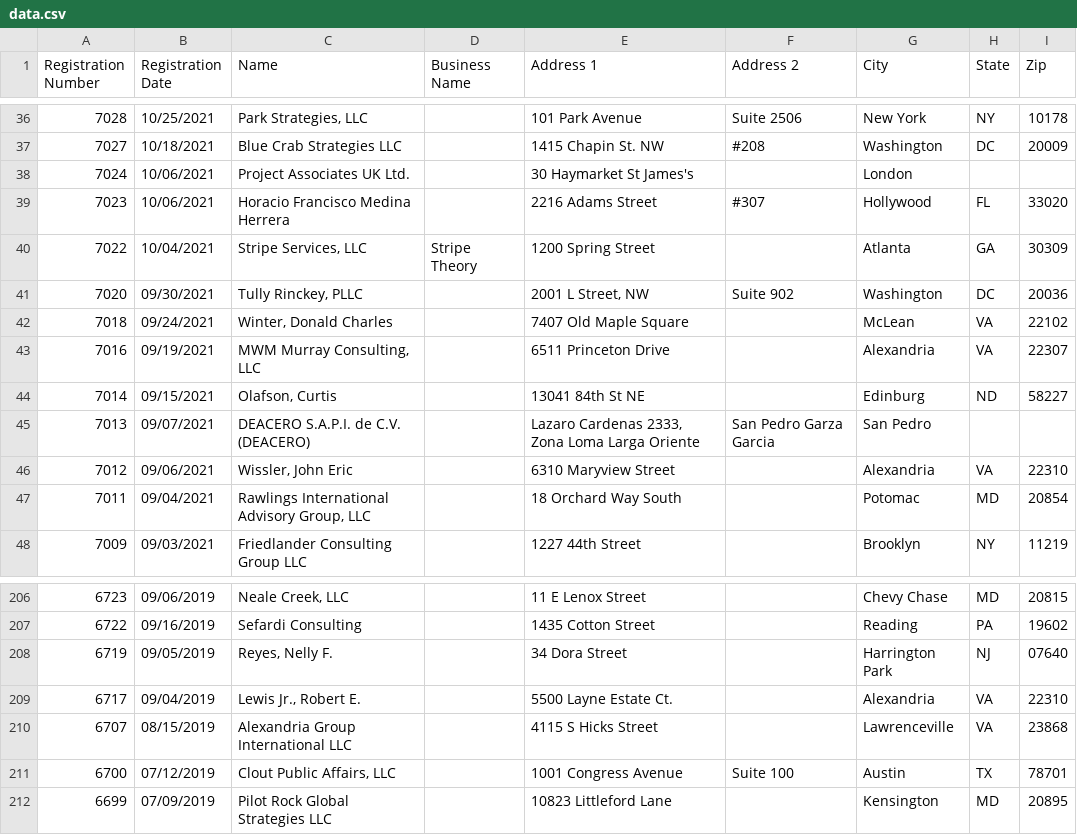
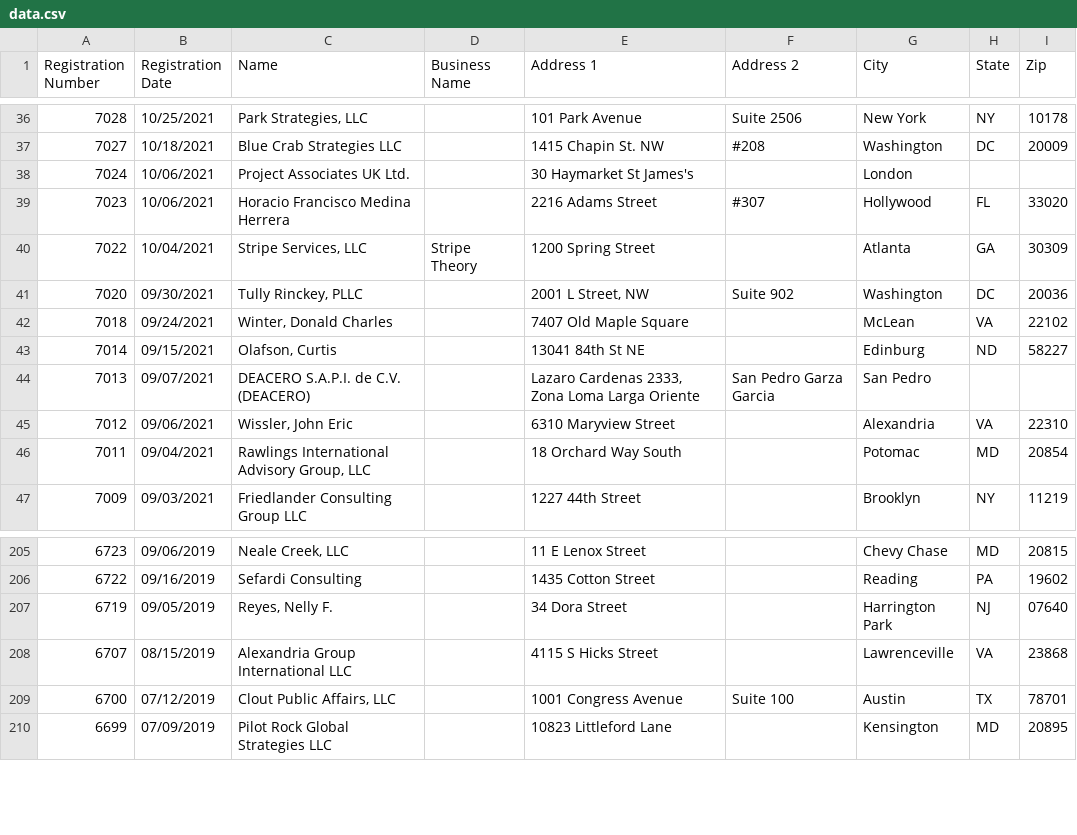
Before and after one commit to markschaver/FARA-Active, a CSV file: data.csv, drawn as a sheet; only a part is shown, gaps mark what is left out.

Commit message:
Flat: latest data (2022-02-10T08:32:15.044Z) {   "date": "2022-02-10T08:32:15.044Z",   "files": [     {       "name": "data.csv",       "deltaBytes": 290,       "source": "https://efile.fara.gov/api/v1/Registrants/csv/Active"     }   ] }

```diff
--- a/data.csv
+++ b/data.csv
@@ -42,3 +42,2 @@
 "7018","09/24/2021","Winter, Donald Charles","","7407 Old Maple Square","","McLean","VA"," 22102"
-"7016","09/19/2021","MWM Murray Consulting, LLC","","6511 Princeton Drive","","Alexandria","VA","22307"
 "7014","09/15/2021","Olafson, Curtis","","13041 84th St NE","","Edinburg","ND","58227"
@@ -208,3 +207,2 @@
 "6719","09/05/2019","Reyes, Nelly F.","","34 Dora Street","","Harrington Park","NJ","07640"
-"6717","09/04/2019","Lewis Jr., Robert E. ","","5500 Layne Estate Ct.","","Alexandria","VA","22310"
 "6707","08/15/2019","Alexandria Group International LLC","","4115 S Hicks Street","","Lawrenceville","VA","23868"
```
